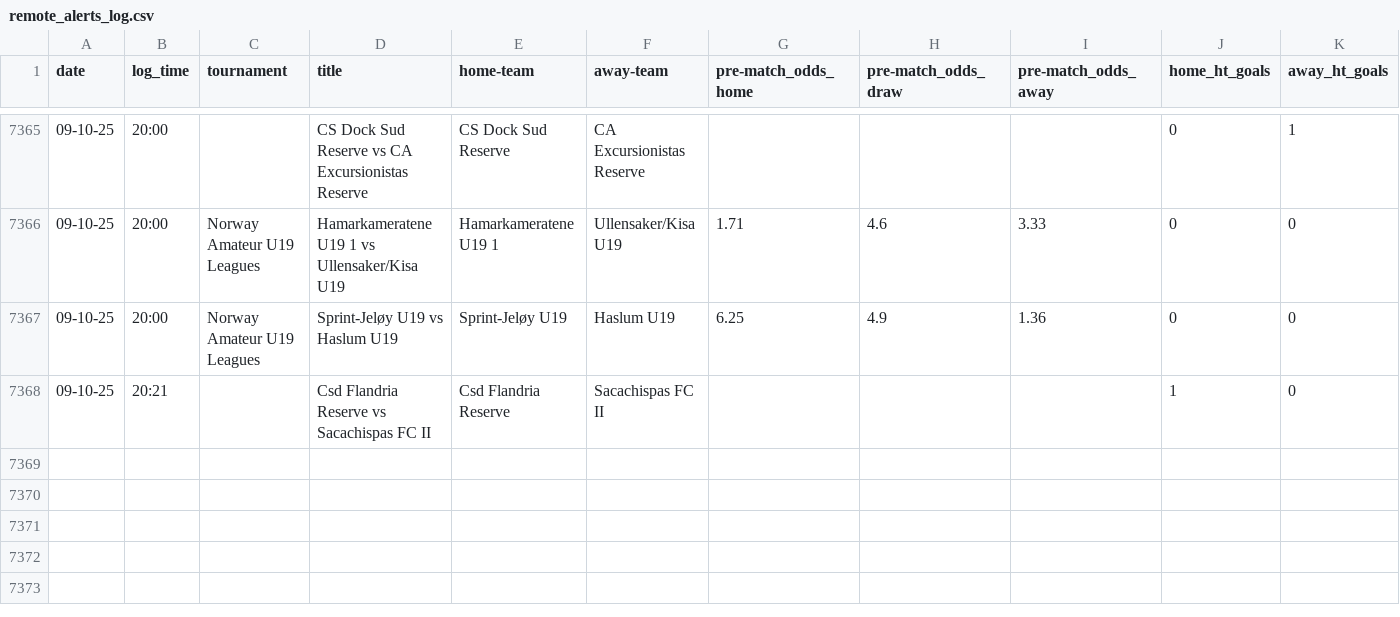
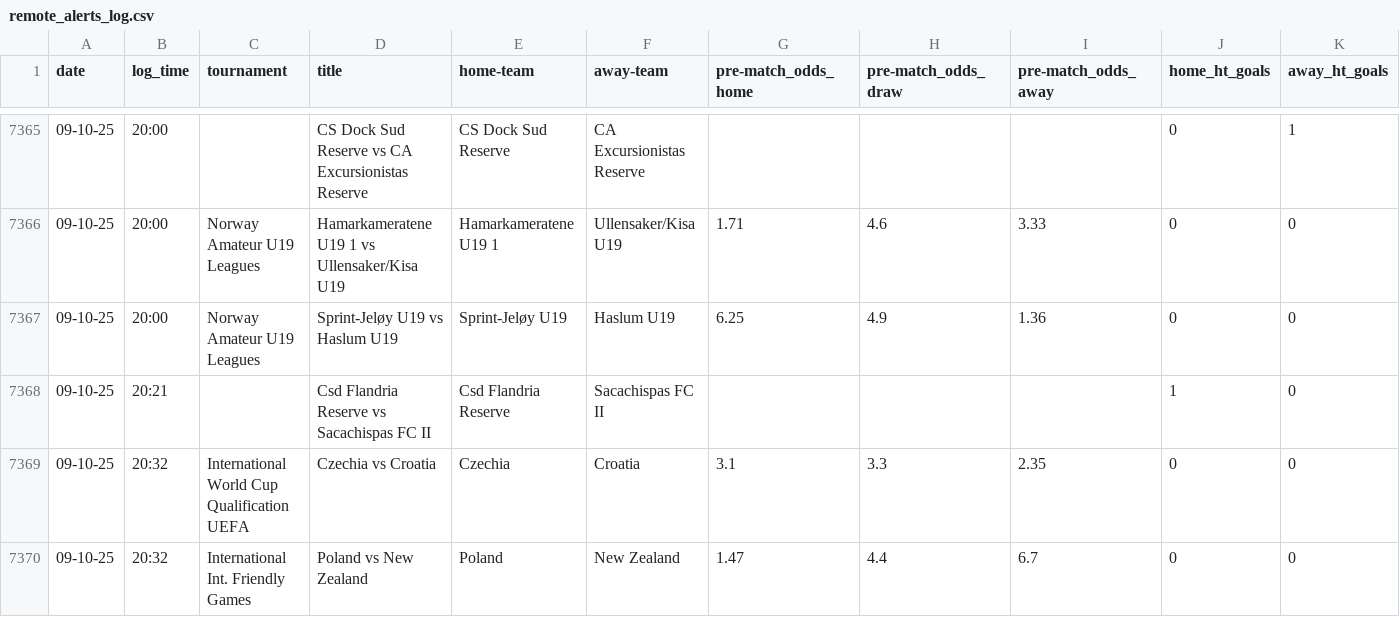
Before and after one commit to tomisile/atom, a CSV file: remote_alerts_log.csv, drawn as a sheet; only a part is shown, gaps mark what is left out; rows hold the shown columns only; the diff names each change by its address in the sheet, - before the commit and + after, or states it on an @@ line.

```diff
--- a/remote_alerts_log.csv
+++ b/remote_alerts_log.csv
+row 7369: 09-10-25 | 20:32 | International World Cup Qualification UEFA | Czechia vs Croatia | Czechia | Croatia | 3.1 | 3.3 | 2.35 | 0 | 0
+row 7370: 09-10-25 | 20:32 | International Int. Friendly Games | Poland vs New Zealand | Poland | New Zealand | 1.47 | 4.4 | 6.7 | 0 | 0
```
